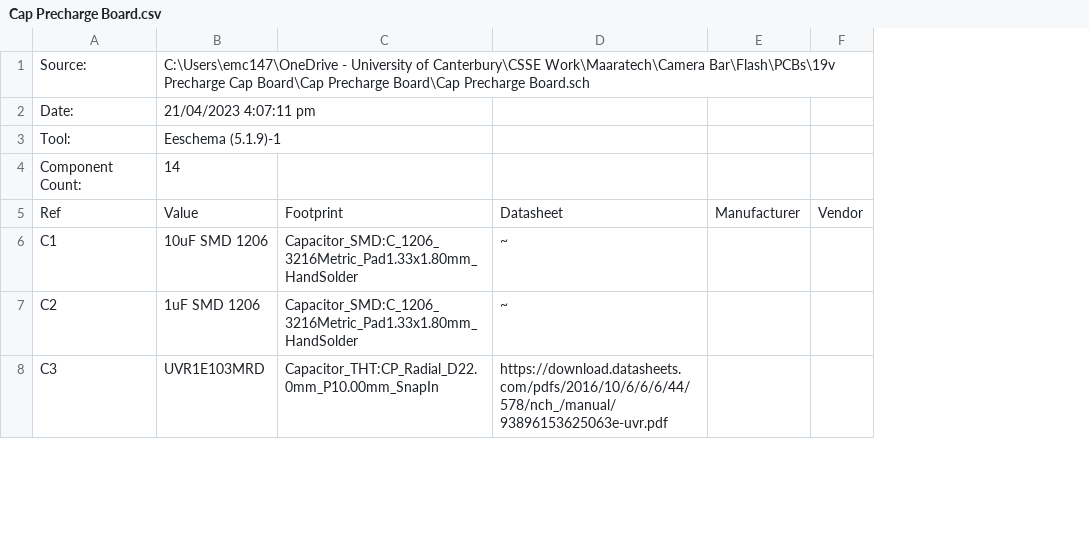
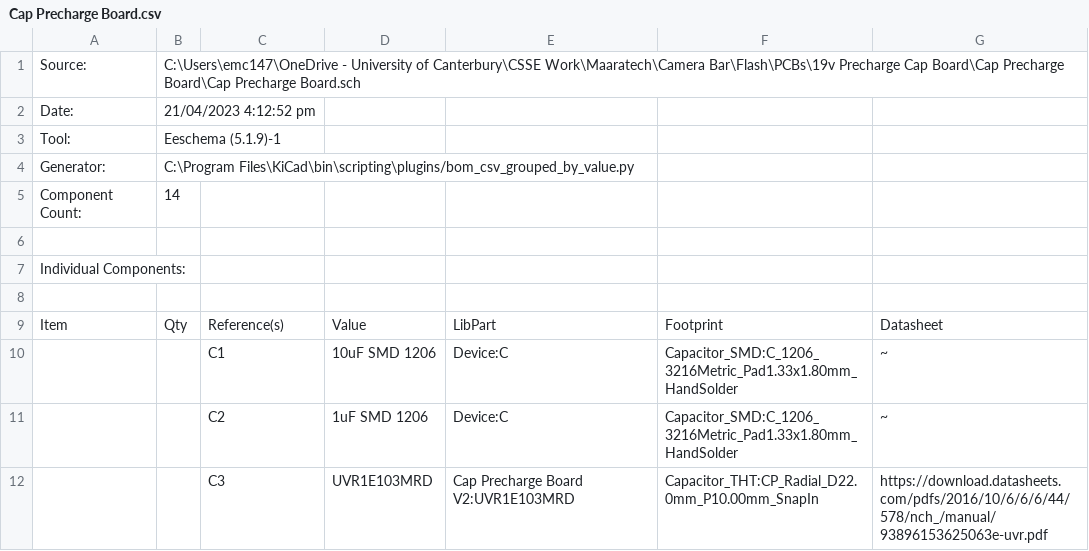
Before and after one commit to uc-vision/vinebot-hardware, a CSV file: Flash Modules/Driver Board/Cap Precharge Board.csv, drawn as a sheet; only a part is shown; removed rows and columns are numbered as before the commit, all else as after; the diff covers the shown part only; the diff names each change by its address in the sheet, - before the commit and + after, or states it on an @@ line.

Commit message:
Add files via upload

```diff
--- a/Flash Modules/Driver Board/Cap Precharge Board.csv
+++ b/Flash Modules/Driver Board/Cap Precharge Board.csv
+column A, rows 1-4: Source: | Date: | Tool: | Generator:; row 9: Item
+column B, rows 1-4: C:\Users\emc147\OneDrive - University of Canterbury\CSSE Work\Maaratech\Camera Bar\Flash\PCBs\19v Precharge Cap Board\Cap Precharge Board\Cap Precharge Board.sch | 21/04/2023 4:12:52 pm | Eeschema (5.1.9)-1 | C:\Program Files\KiCad\bin\scripting\plugins/bom_csv_grouped_by_value.py; row 9: Qty
+column E, rows 9-12: LibPart | Device:C | Device:C | Cap Precharge Board V2:UVR1E103MRD
-column E, row 5: Manufacturer
-column F, row 5: Vendor
-C1: Source:
+C1: (empty)
-D1: C:\Users\emc147\OneDrive - University of Canterbury\CSSE Work\Maaratech\Camera Bar\Flash\PCBs\19v Precharge Cap Board\Cap Precharge Board\Cap Precharge Board.sch
+D1: (empty)
-C2: Date:
+C2: (empty)
-D2: 21/04/2023 4:07:11 pm
+D2: (empty)
-C3: Tool:
+C3: (empty)
-D3: Eeschema (5.1.9)-1
+D3: (empty)
-C4: Component Count:
+C4: (empty)
-D4: 14
+D4: (empty)
+row 5: Component Count: | 14
+row 6: (empty)
+row 7: Individual Components:
+row 8: (empty)
-C9: Ref
+C9: Reference(s)
```
Also changed, not shown: 17 added rows and 1 edited cell elsewhere in this file.
